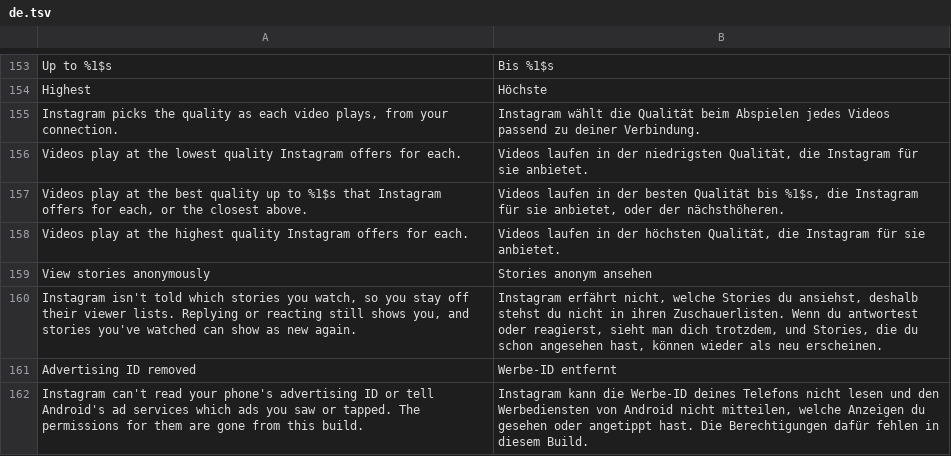
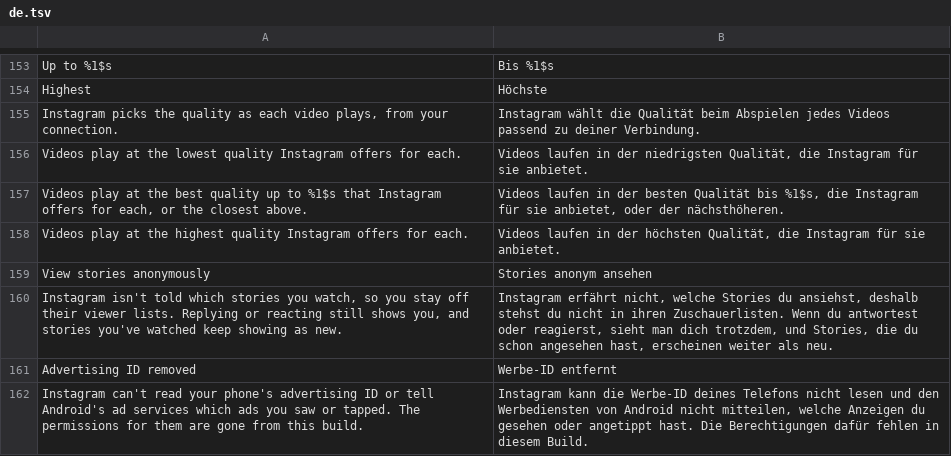
Before and after one commit to BlackGold8282/HushGram, a TSV file: extensions/shared/library/src/main/l10n/de.tsv, drawn as a sheet; only a part is shown, gaps mark what is left out.

Commit message:
docs(stories): watched stories keep showing as new
On a phone with View stories anonymously on, a story played from a
profile kept its unseen ring right after Back and after a refresh, so
the description, settings summary and README now say watched stories
keep showing as new rather than that they can show as new again.

```diff
--- a/extensions/shared/library/src/main/l10n/de.tsv
+++ b/extensions/shared/library/src/main/l10n/de.tsv
@@ -159,3 +159,3 @@ Videos play at the highest quality Instagram offers for each.	Videos laufen in d
 View stories anonymously	Stories anonym ansehen
-Instagram isn't told which stories you watch, so you stay off their viewer lists. Replying or reacting still shows you, and stories you've watched can show as new again.	Instagram erfährt nicht, welche Stories du ansiehst, deshalb stehst du nicht in ihren Zuschauerlisten. Wenn du antwortest oder reagierst, sieht man dich trotzdem, und Stories, die du schon angesehen hast, können wieder als neu erscheinen.
+Instagram isn't told which stories you watch, so you stay off their viewer lists. Replying or reacting still shows you, and stories you've watched keep showing as new.	Instagram erfährt nicht, welche Stories du ansiehst, deshalb stehst du nicht in ihren Zuschauerlisten. Wenn du antwortest oder reagierst, sieht man dich trotzdem, und Stories, die du schon angesehen hast, erscheinen weiter als neu.
 Advertising ID removed	Werbe-ID entfernt
```
Also changed, not shown: extensions/shared/library/src/main/l10n/es.tsv, extensions/shared/library/src/main/l10n/in.tsv, 8 other files.
